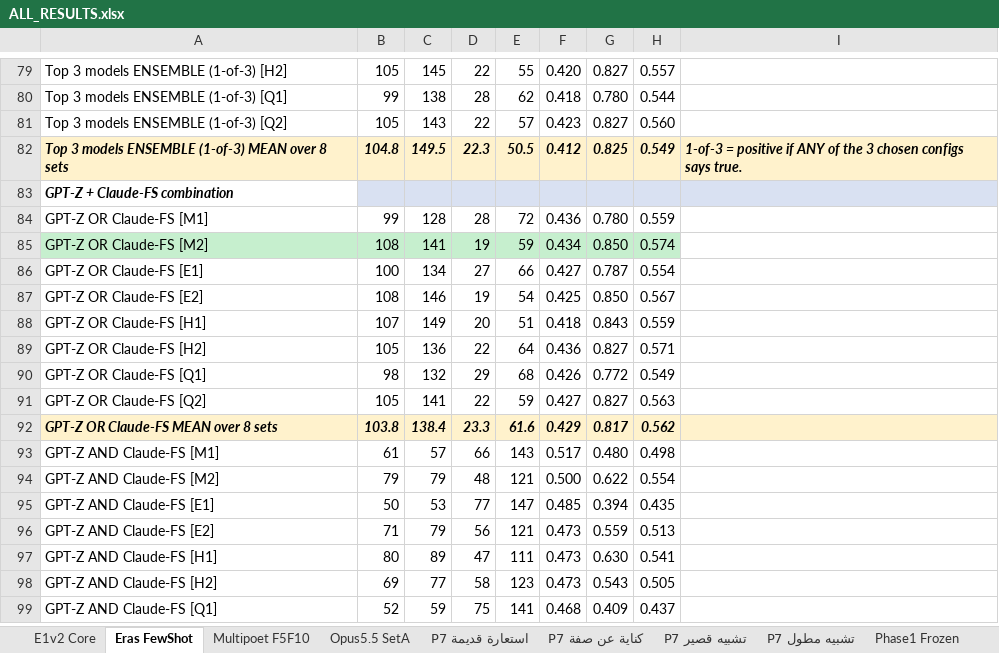
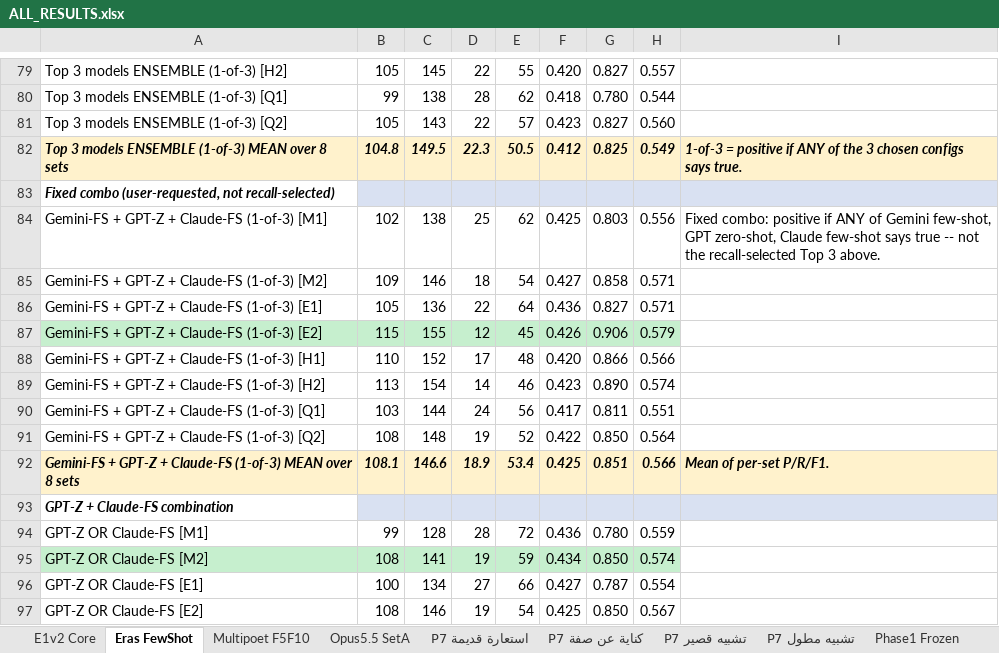
Before and after one commit to faisalomari/Metaphorical_Analysis, an Excel workbook: docs/phase4/ALL_RESULTS.xlsx, sheet Eras FewShot, drawn as a sheet; only a part is shown, gaps mark what is left out; the shorter side is filled out with more unchanged rows; values as stored, in another font and other column widths than the file's, no borders; the diff names each change by its address in the sheet, - before the commit and + after, or states it on an @@ line.

```diff
--- a/docs/phase4/ALL_RESULTS.xlsx (sheet Eras FewShot)
+++ b/docs/phase4/ALL_RESULTS.xlsx (sheet Eras FewShot)
+row 83: Fixed combo (user-requested, not recall-selected)
+row 84: Gemini-FS + GPT-Z + Claude-FS (1-of-3) [M1] | 102 | 138 | 25 | 62 | 0.425 | 0.803 | 0.556 | Fixed combo: positive if ANY of Gemini few-shot, GPT zero-shot, Claude few-shot says true -- not the recall-selected Top 3 above.
+row 85: Gemini-FS + GPT-Z + Claude-FS (1-of-3) [M2] | 109 | 146 | 18 | 54 | 0.427 | 0.858 | 0.571
+row 86: Gemini-FS + GPT-Z + Claude-FS (1-of-3) [E1] | 105 | 136 | 22 | 64 | 0.436 | 0.827 | 0.571
+row 87: Gemini-FS + GPT-Z + Claude-FS (1-of-3) [E2] | 115 | 155 | 12 | 45 | 0.426 | 0.906 | 0.579
+row 88: Gemini-FS + GPT-Z + Claude-FS (1-of-3) [H1] | 110 | 152 | 17 | 48 | 0.420 | 0.866 | 0.566
+row 89: Gemini-FS + GPT-Z + Claude-FS (1-of-3) [H2] | 113 | 154 | 14 | 46 | 0.423 | 0.890 | 0.574
+row 90: Gemini-FS + GPT-Z + Claude-FS (1-of-3) [Q1] | 103 | 144 | 24 | 56 | 0.417 | 0.811 | 0.551
+row 91: Gemini-FS + GPT-Z + Claude-FS (1-of-3) [Q2] | 108 | 148 | 19 | 52 | 0.422 | 0.850 | 0.564
+row 92: Gemini-FS + GPT-Z + Claude-FS (1-of-3) MEAN over 8 sets | 108.1 | 146.6 | 18.9 | 53.4 | 0.425 | 0.851 | 0.566 | Mean of per-set P/R/F1.
```
Also changed, not shown: sheet E1v2 Core, sheet P7 تشبيه مطول, sheet P7 استعارة قديمة, sheet P7 كناية عن صفة, sheet P7 تشبيه قصير, sheet Opus5.5 SetA, 3 more sheets, 1 other file.
